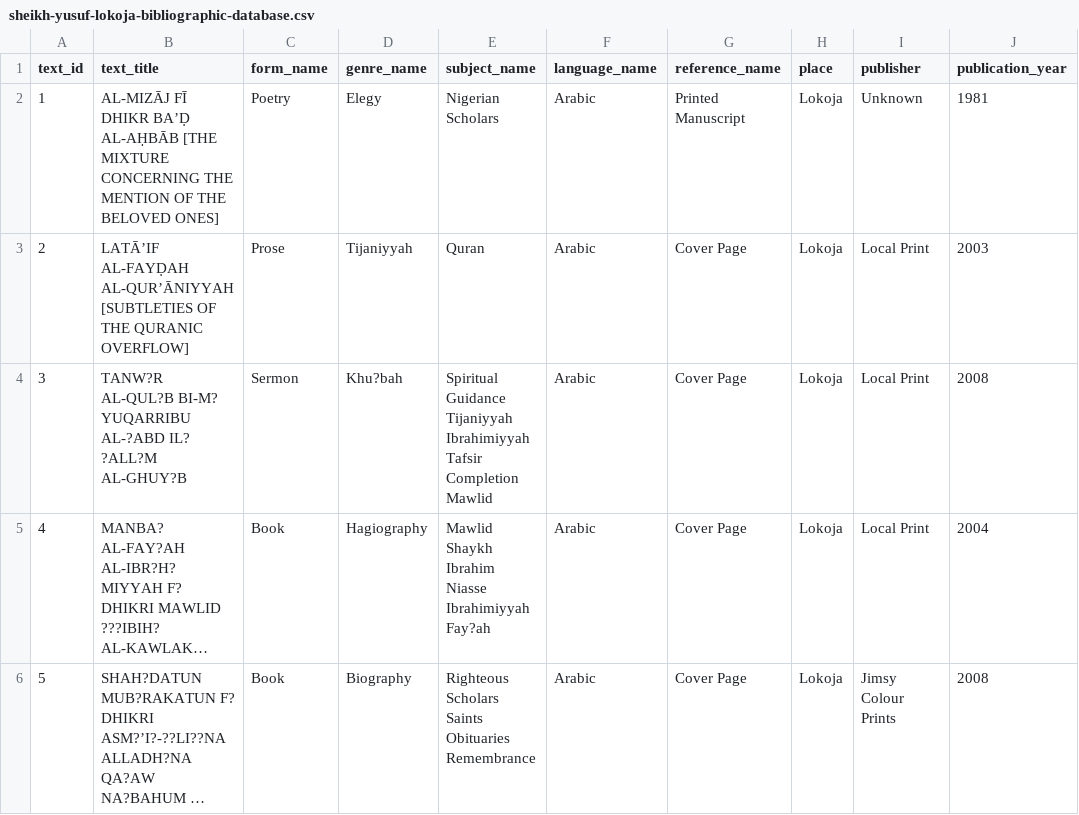
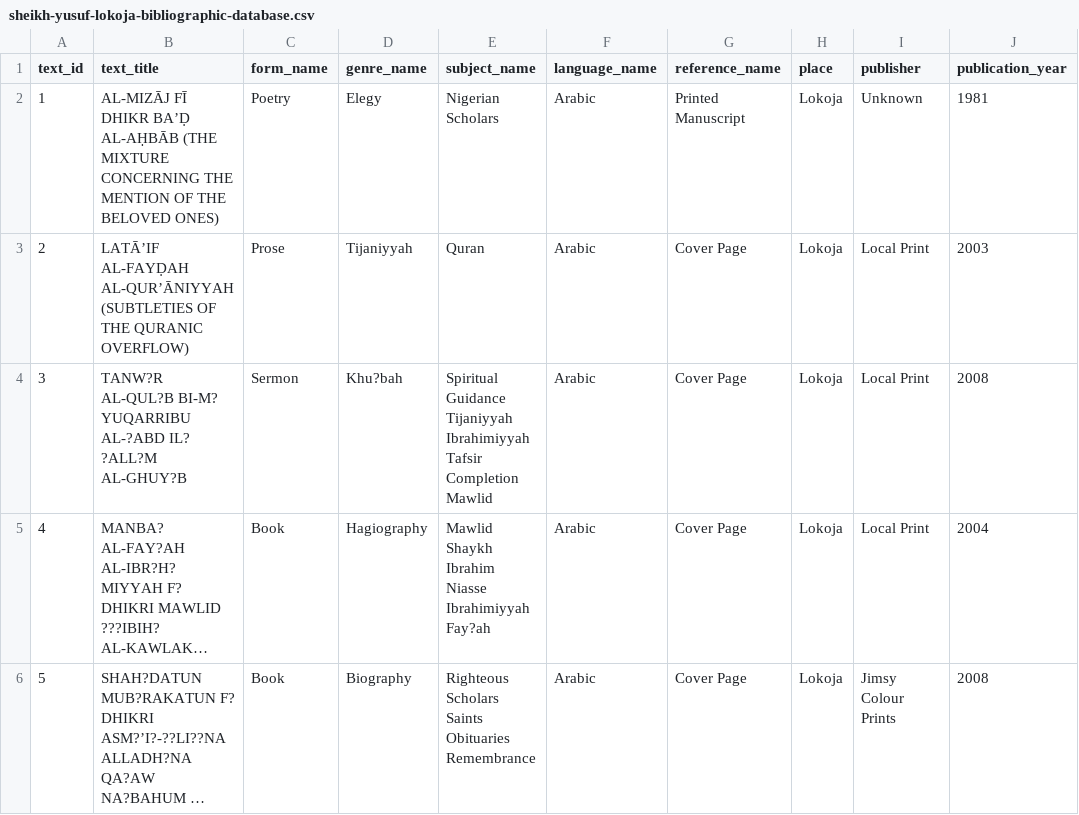
Before and after one commit to SmileBakGlobal/sheikh-yusuf-lokoja-bibliographic-database, a CSV file: sheikh-yusuf-lokoja-bibliographic-database.csv, drawn as a sheet; only a part is shown; long unchanged cells end in …; the diff names each change by its address in the sheet, - before the commit and + after, or states it on an @@ line.

Commit message:
Update sheikh-yusuf-lokoja-bibliographic-database.csv

```diff
--- a/sheikh-yusuf-lokoja-bibliographic-database.csv
+++ b/sheikh-yusuf-lokoja-bibliographic-database.csv
-B2 (text_title): …BA’Ḍ AL-AḤBĀB [THE MIXTURE CONCERNING THE MENTION OF THE BELOVED ONES]
+B2 (text_title): …BA’Ḍ AL-AḤBĀB (THE MIXTURE CONCERNING THE MENTION OF THE BELOVED ONES)
-B3 (text_title): …AL-FAYḌAH AL-QUR’ĀNIYYAH [SUBTLETIES OF THE QURANIC OVERFLOW]
+B3 (text_title): …AL-FAYḌAH AL-QUR’ĀNIYYAH (SUBTLETIES OF THE QURANIC OVERFLOW)
```
